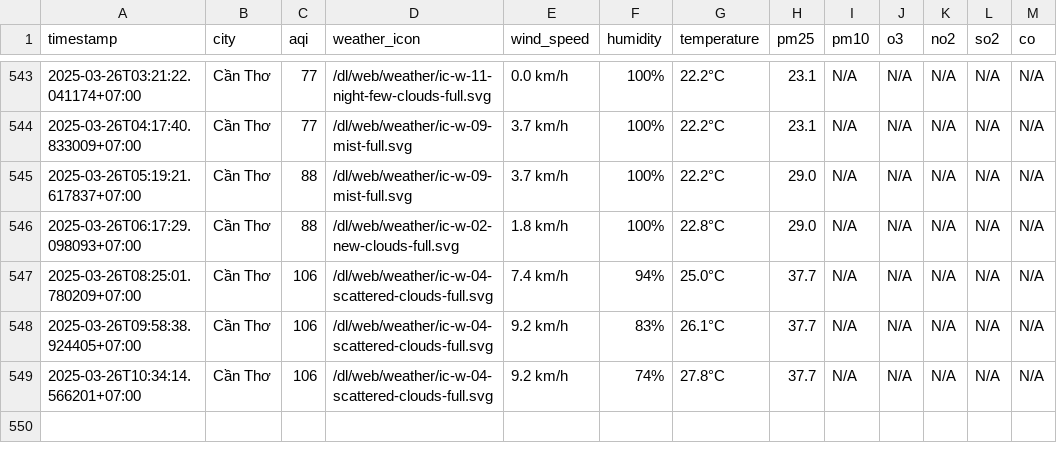
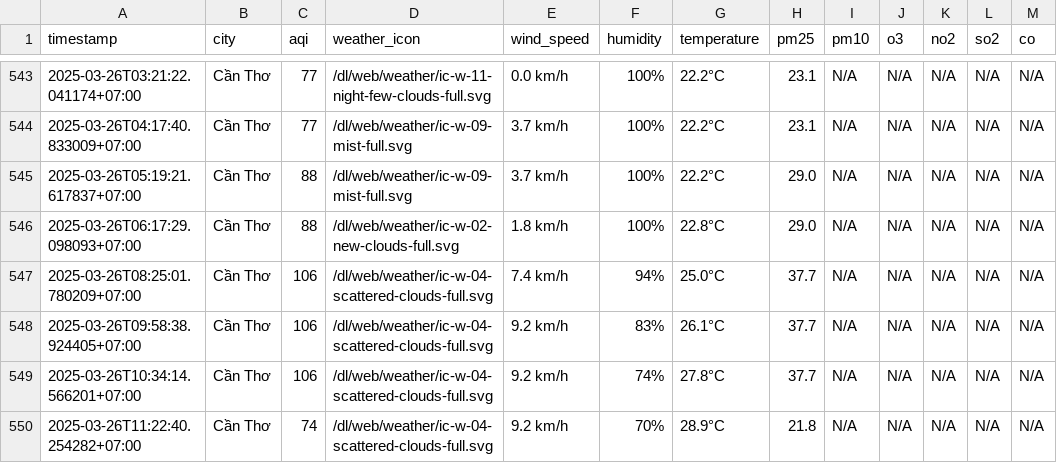
Before and after one commit to dothang08/thu_nghiem, a CSV file: result/can-tho/aqi_can-tho_2025_mar.csv, drawn as a sheet; only a part is shown, gaps mark what is left out.

```diff
--- a/result/can-tho/aqi_can-tho_2025_mar.csv
+++ b/result/can-tho/aqi_can-tho_2025_mar.csv
@@ -549 +549,2 @@ timestamp,city,aqi,weather_icon,wind_speed,humidity,temperature,pm25,pm10,o3,no2
 2025-03-26T10:34:14.566201+07:00,Cần Thơ,106,/dl/web/weather/ic-w-04-scattered-clouds-full.svg,9.2 km/h,74%,27.8°C,37.7,N/A,N/A,N/A,N/A,N/A
+2025-03-26T11:22:40.254282+07:00,Cần Thơ,74,/dl/web/weather/ic-w-04-scattered-clouds-full.svg,9.2 km/h,70%,28.9°C,21.8,N/A,N/A,N/A,N/A,N/A
```
Also changed, not shown: aqi_selected_cities.csv, result/hai-duong/aqi_hai-duong_2025_mar.csv, 10 other files.
